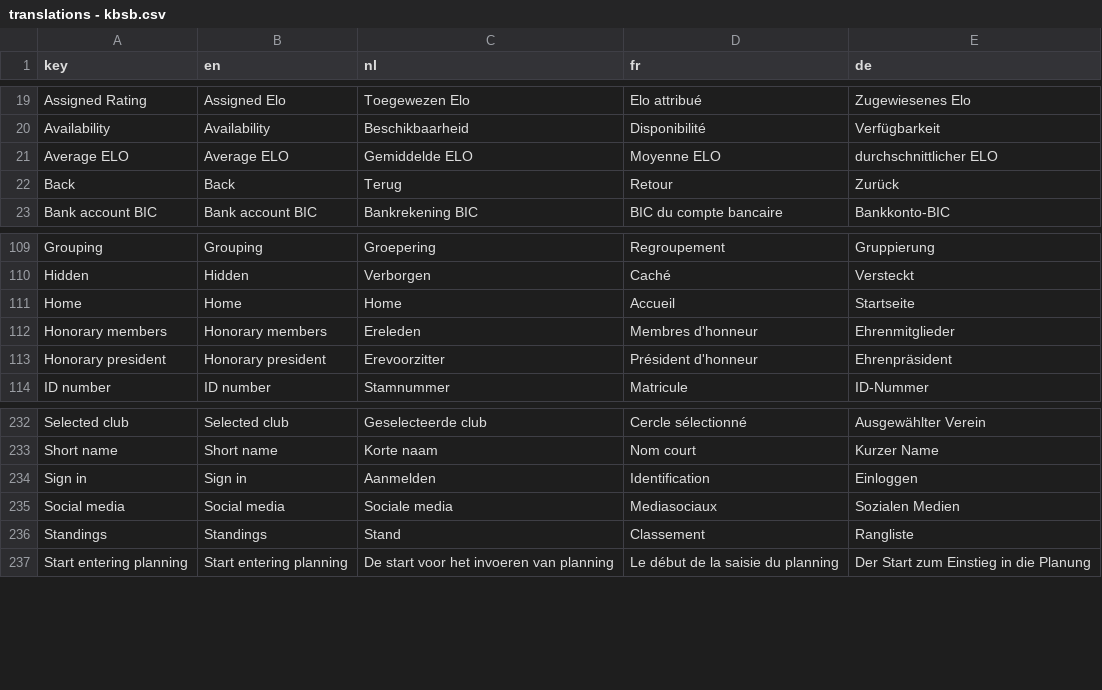
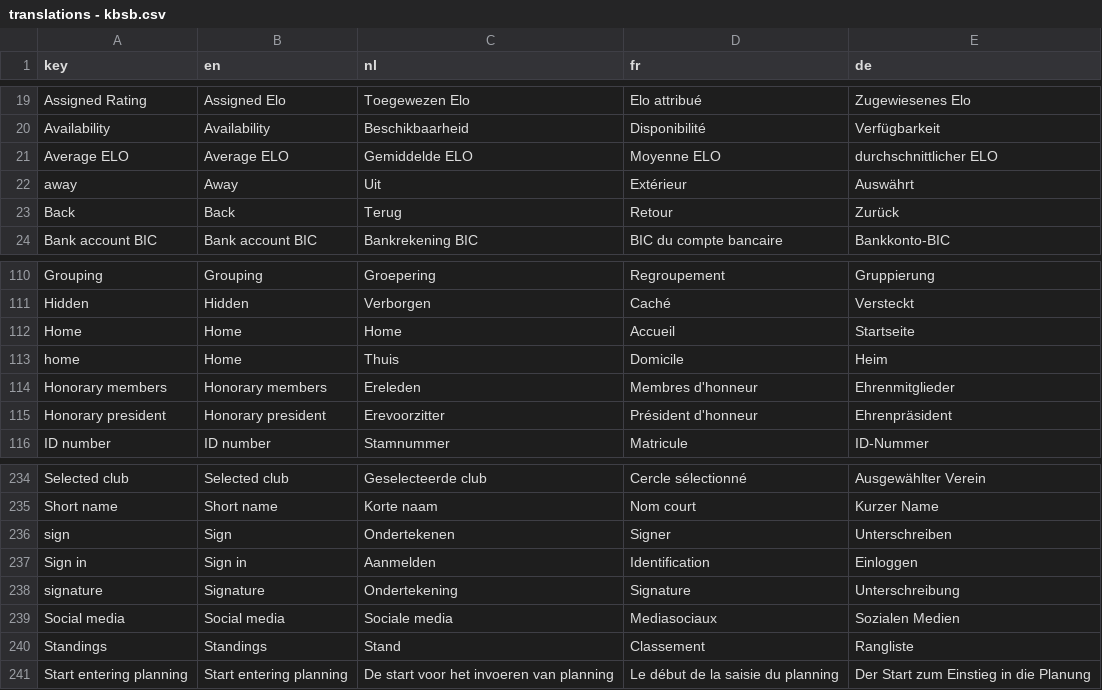
Before and after one commit to cropr/kbsb_api, a CSV file: data/translations - kbsb.csv, drawn as a sheet; only a part is shown, gaps mark what is left out; the diff names each change by its address in the sheet, - before the commit and + after, or states it on an @@ line.

Commit message:
added signature result

```diff
--- a/data/translations - kbsb.csv
+++ b/data/translations - kbsb.csv
+row 22: away | Away | Uit | Extérieur | Auswährt
+row 113: home | Home | Thuis | Domicile | Heim
+row 236: sign | Sign | Ondertekenen | Signer | Unterschreiben
+row 238: signature | Signature | Ondertekening | Signature | Unterschreibung
```
Also changed, not shown: 1 other file.
